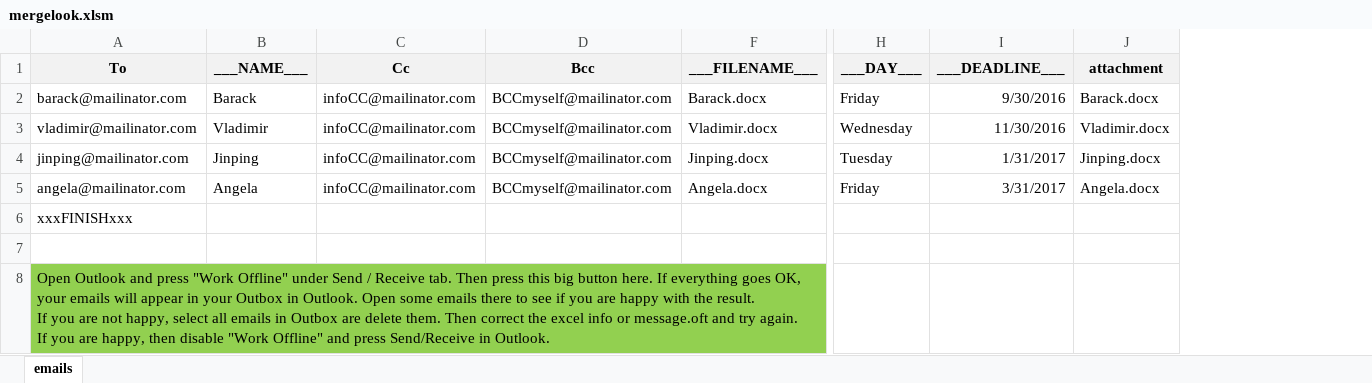
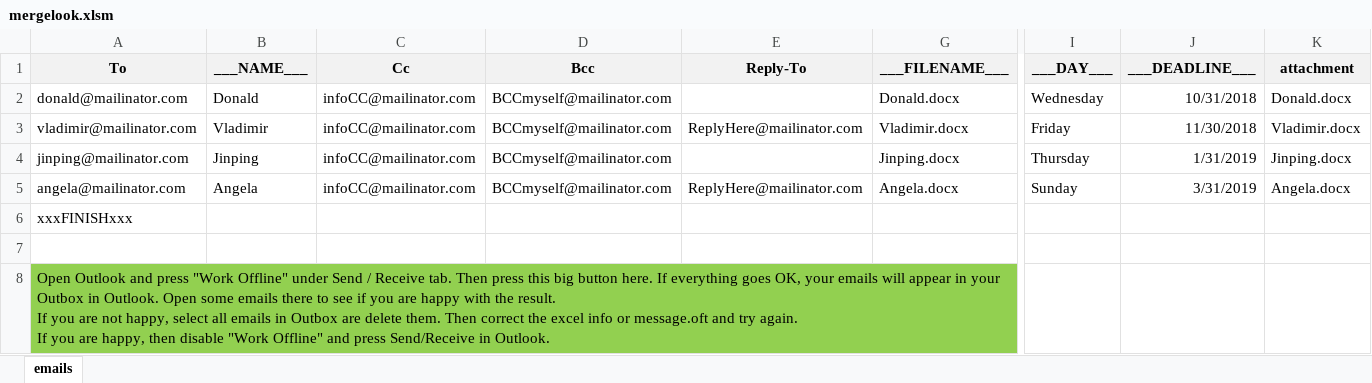
Before and after one commit to sotirop/mergelook, an Excel workbook: mergelook.xlsm, sheet emails, drawn as a sheet; only a part is shown, gaps mark what is left out; values as stored, in another font and other column widths than the file's, no borders; charts and pictures not drawn; removed rows and columns are numbered as before the commit, all else as after; rows hold the shown columns only; the diff names each change by its address in the sheet, - before the commit and + after, or states it on an @@ line.

Commit message:
Added the Reply-To functionality
Alex Dompe requested the reply-to functionality, which is something I
hadn't thought of. Thank you very much, Alex!

```diff
--- a/mergelook.xlsm (sheet emails)
+++ b/mergelook.xlsm (sheet emails)
@@ column E (Reply-To) unhidden, rows 3-5: ReplyHere@mailinator.com |  | ReplyHere@mailinator.com @@
-row 2: barack@mailinator.com | Barack | infoCC@mailinator.com | BCCmyself@mailinator.com | Barack.docx | Friday | 9/30/2016 | Barack.docx
+row 2: donald@mailinator.com | Donald | infoCC@mailinator.com | BCCmyself@mailinator.com |  | Donald.docx | Wednesday | 10/31/2018 | Donald.docx
-I3 (___DAY___): Wednesday
+I3 (___DAY___): Friday
-J3 (___DEADLINE___): 11/30/2016
+J3 (___DEADLINE___): 11/30/2018
-I4 (___DAY___): Tuesday
+I4 (___DAY___): Thursday
-J4 (___DEADLINE___): 1/31/2017
+J4 (___DEADLINE___): 1/31/2019
-I5 (___DAY___): Friday
+I5 (___DAY___): Sunday
-J5 (___DEADLINE___): 3/31/2017
+J5 (___DEADLINE___): 3/31/2019
```
Also changed, not shown: charts or pictures, 5 other files.
